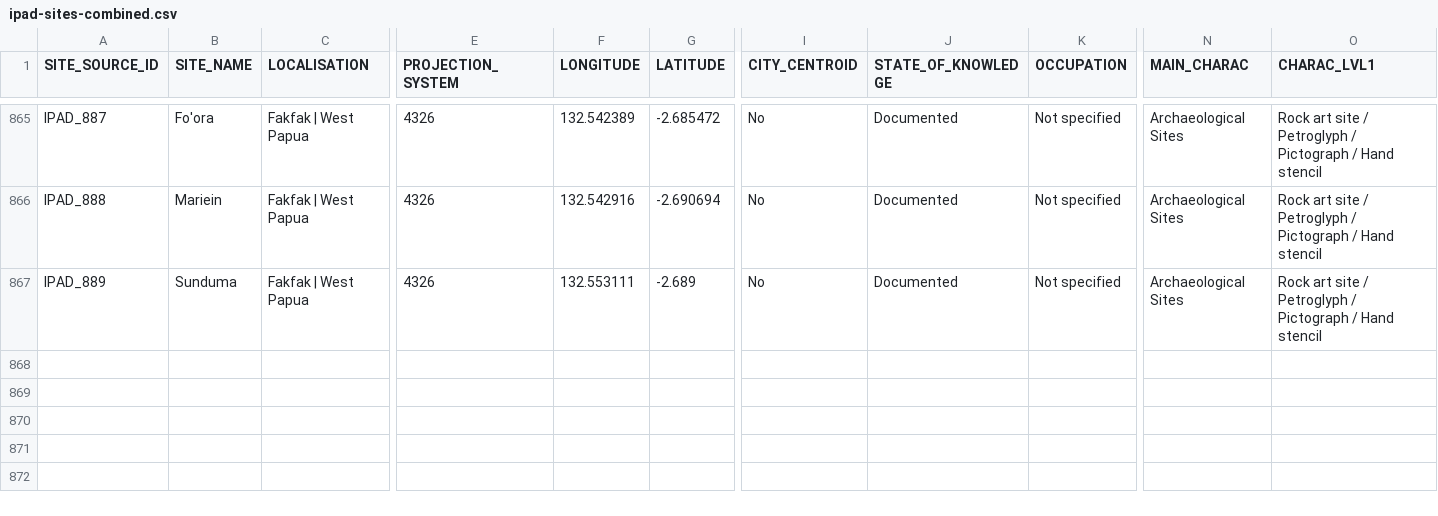
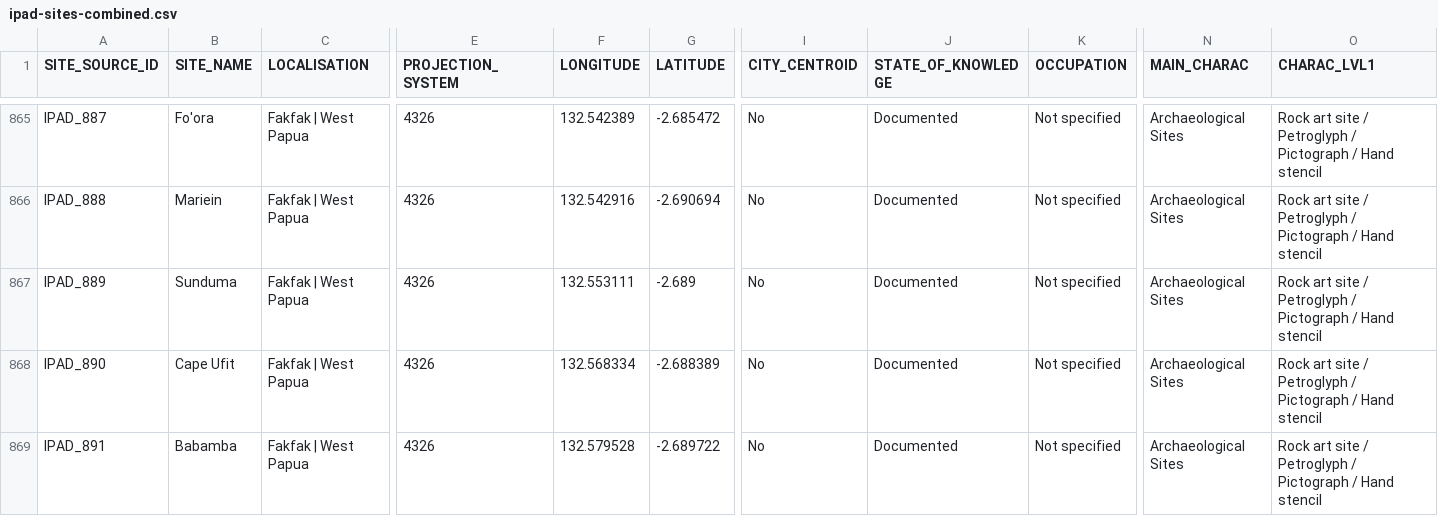
Before and after one commit to CataIvancov/IPAD_ArkeOpen, a CSV file: arke-platform/data/ipad-sites-combined.csv, drawn as a sheet; only a part is shown, gaps mark what is left out; rows hold the shown columns only; the diff names each change by its address in the sheet, - before the commit and + after, or states it on an @@ line.

Commit message:
arke-platform/data/ipad-sites-combined.csv

```diff
--- a/arke-platform/data/ipad-sites-combined.csv
+++ b/arke-platform/data/ipad-sites-combined.csv
+row 868: IPAD_890 | Cape Ufit | Fakfak | West Papua | 4326 | 132.568334 | -2.688389 | No | Documented | Not specified | Archaeological Sites | Rock art site / Petroglyph / Pictograph / Hand stencil
+row 869: IPAD_891 | Babamba | Fakfak | West Papua | 4326 | 132.579528 | -2.689722 | No | Documented | Not specified | Archaeological Sites | Rock art site / Petroglyph / Pictograph / Hand stencil
```
